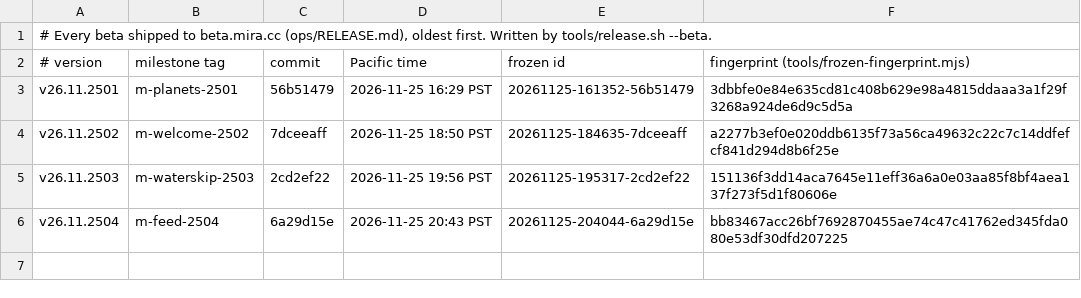
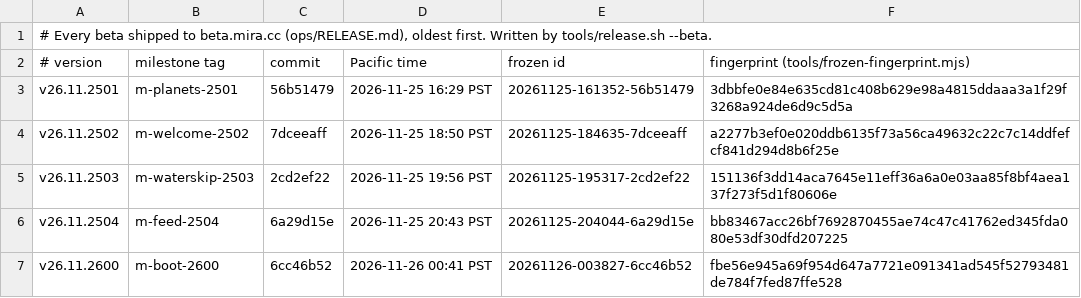
Before and after one commit to terran-labs/syn3h, a TSV file: release-notes/betas.tsv, drawn as a sheet; the diff names each change by its address in the sheet, - before the commit and + after, or states it on an @@ line.

```diff
--- a/release-notes/betas.tsv
+++ b/release-notes/betas.tsv
+row 7: v26.11.2600 | m-boot-2600 | 6cc46b52 | 2026-11-26 00:41 PST | 20261126-003827-6cc46b52 | fbe56e945a69f954d647a7721e091341ad545f52793481de784f7fed87ffe528
```
